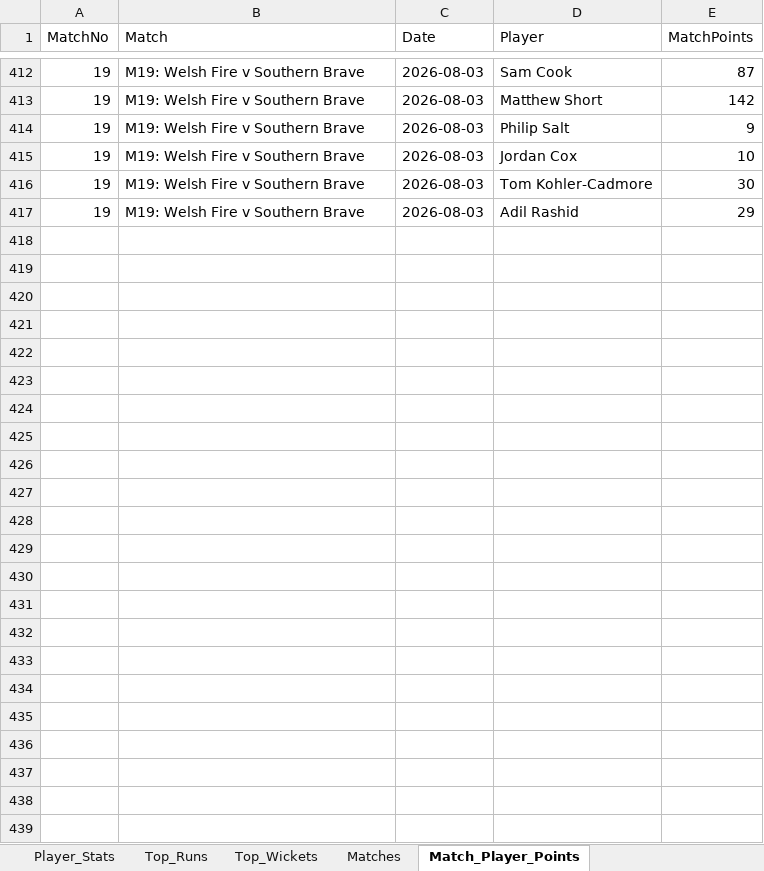
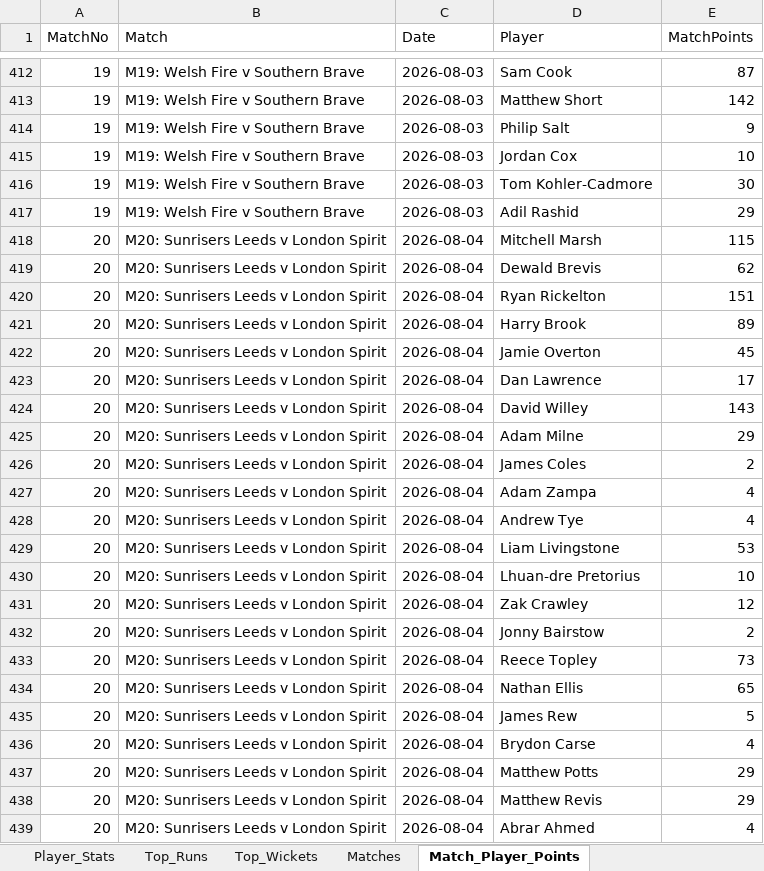
Before and after one commit to aaravmody/shroff-hundred-auction, an Excel workbook: hundred_player_stats.xlsx, sheet Match_Player_Points, drawn as a sheet; only a part is shown, gaps mark what is left out; values as stored, in another font and other column widths than the file's, no borders; the diff names each change by its address in the sheet, - before the commit and + after, or states it on an @@ line.

```diff
--- a/hundred_player_stats.xlsx (sheet Match_Player_Points)
+++ b/hundred_player_stats.xlsx (sheet Match_Player_Points)
+row 418: 20 | M20: Sunrisers Leeds v London Spirit | 2026-08-04 | Mitchell Marsh | 115
+row 419: 20 | M20: Sunrisers Leeds v London Spirit | 2026-08-04 | Dewald Brevis | 62
+row 420: 20 | M20: Sunrisers Leeds v London Spirit | 2026-08-04 | Ryan Rickelton | 151
+row 421: 20 | M20: Sunrisers Leeds v London Spirit | 2026-08-04 | Harry Brook | 89
+row 422: 20 | M20: Sunrisers Leeds v London Spirit | 2026-08-04 | Jamie Overton | 45
+row 423: 20 | M20: Sunrisers Leeds v London Spirit | 2026-08-04 | Dan Lawrence | 17
+row 424: 20 | M20: Sunrisers Leeds v London Spirit | 2026-08-04 | David Willey | 143
+row 425: 20 | M20: Sunrisers Leeds v London Spirit | 2026-08-04 | Adam Milne | 29
+row 426: 20 | M20: Sunrisers Leeds v London Spirit | 2026-08-04 | James Coles | 2
+row 427: 20 | M20: Sunrisers Leeds v London Spirit | 2026-08-04 | Adam Zampa | 4
+row 428: 20 | M20: Sunrisers Leeds v London Spirit | 2026-08-04 | Andrew Tye | 4
+row 429: 20 | M20: Sunrisers Leeds v London Spirit | 2026-08-04 | Liam Livingstone | 53
+row 430: 20 | M20: Sunrisers Leeds v London Spirit | 2026-08-04 | Lhuan-dre Pretorius | 10
+row 431: 20 | M20: Sunrisers Leeds v London Spirit | 2026-08-04 | Zak Crawley | 12
+row 432: 20 | M20: Sunrisers Leeds v London Spirit | 2026-08-04 | Jonny Bairstow | 2
+row 433: 20 | M20: Sunrisers Leeds v London Spirit | 2026-08-04 | Reece Topley | 73
+row 434: 20 | M20: Sunrisers Leeds v London Spirit | 2026-08-04 | Nathan Ellis | 65
+row 435: 20 | M20: Sunrisers Leeds v London Spirit | 2026-08-04 | James Rew | 5
+row 436: 20 | M20: Sunrisers Leeds v London Spirit | 2026-08-04 | Brydon Carse | 4
+row 437: 20 | M20: Sunrisers Leeds v London Spirit | 2026-08-04 | Matthew Potts | 29
+row 438: 20 | M20: Sunrisers Leeds v London Spirit | 2026-08-04 | Matthew Revis | 29
+row 439: 20 | M20: Sunrisers Leeds v London Spirit | 2026-08-04 | Abrar Ahmed | 4
```
Also changed, not shown: sheet Player_Stats, sheet Top_Runs, sheet Top_Wickets, sheet Matches, Hundred_Fantasy_Points.xlsx, 3 other files.
